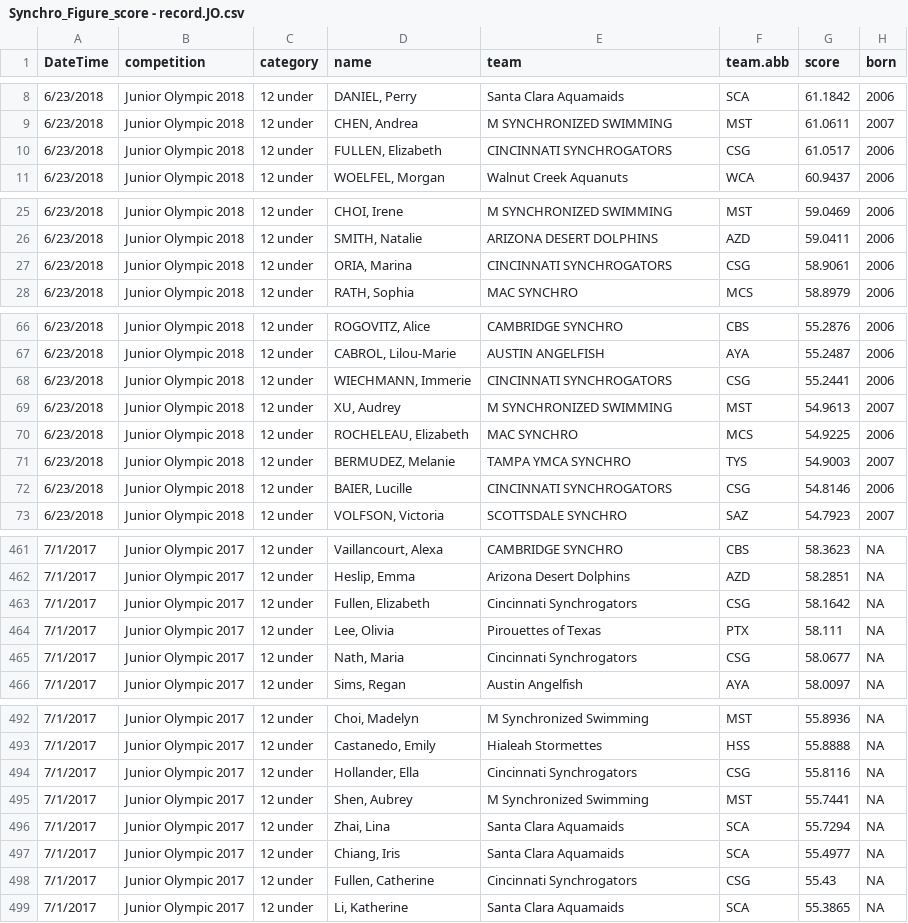
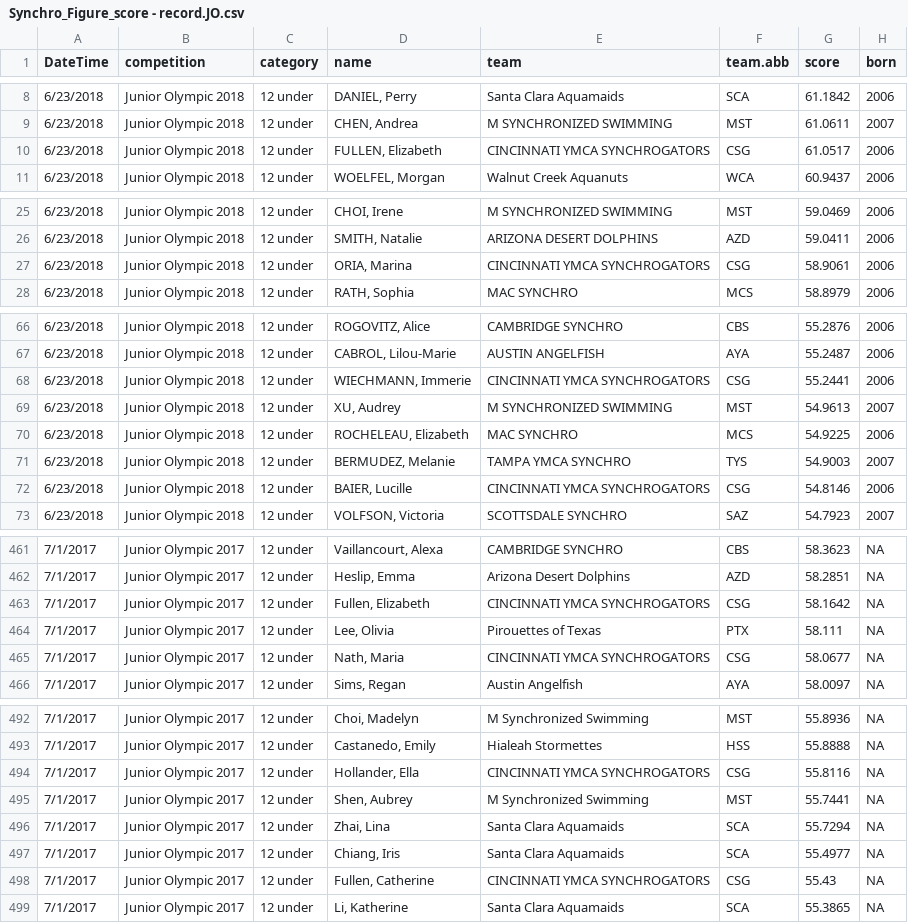
Before and after one commit to knozue/SynchFigure, a CSV file: Synchro_Figure_score - record.JO.csv, drawn as a sheet; only a part is shown, gaps mark what is left out; the diff covers the shown part only.

Commit message:
119618v1 minor data update and removing "H" data in data analysis

```diff
--- a/Synchro_Figure_score - record.JO.csv
+++ b/Synchro_Figure_score - record.JO.csv
@@ -9,3 +9,3 @@ DateTime,competition,category,name,team,team.abb,score,born
 6/23/2018,Junior Olympic 2018,12 under,"CHEN, Andrea",M SYNCHRONIZED SWIMMING,MST,61.0611,2007
-6/23/2018,Junior Olympic 2018,12 under,"FULLEN, Elizabeth",CINCINNATI SYNCHROGATORS,CSG,61.0517,2006
+6/23/2018,Junior Olympic 2018,12 under,"FULLEN, Elizabeth",CINCINNATI YMCA SYNCHROGATORS,CSG,61.0517,2006
 6/23/2018,Junior Olympic 2018,12 under,"WOELFEL, Morgan",Walnut Creek Aquanuts,WCA,60.9437,2006
@@ -26,3 +26,3 @@ DateTime,competition,category,name,team,team.abb,score,born
 6/23/2018,Junior Olympic 2018,12 under,"SMITH, Natalie",ARIZONA DESERT DOLPHINS,AZD,59.0411,2006
-6/23/2018,Junior Olympic 2018,12 under,"ORIA, Marina",CINCINNATI SYNCHROGATORS,CSG,58.9061,2006
+6/23/2018,Junior Olympic 2018,12 under,"ORIA, Marina",CINCINNATI YMCA SYNCHROGATORS,CSG,58.9061,2006
 6/23/2018,Junior Olympic 2018,12 under,"RATH, Sophia",MAC SYNCHRO,MCS,58.8979,2006
@@ -67,3 +67,3 @@ DateTime,competition,category,name,team,team.abb,score,born
 6/23/2018,Junior Olympic 2018,12 under,"CABROL, Lilou-Marie",AUSTIN ANGELFISH,AYA,55.2487,2006
-6/23/2018,Junior Olympic 2018,12 under,"WIECHMANN, Immerie",CINCINNATI SYNCHROGATORS,CSG,55.2441,2006
+6/23/2018,Junior Olympic 2018,12 under,"WIECHMANN, Immerie",CINCINNATI YMCA SYNCHROGATORS,CSG,55.2441,2006
 6/23/2018,Junior Olympic 2018,12 under,"XU, Audrey",M SYNCHRONIZED SWIMMING,MST,54.9613,2007
@@ -71,3 +71,3 @@ DateTime,competition,category,name,team,team.abb,score,born
 6/23/2018,Junior Olympic 2018,12 under,"BERMUDEZ, Melanie",TAMPA YMCA SYNCHRO,TYS,54.9003,2007
-6/23/2018,Junior Olympic 2018,12 under,"BAIER, Lucille",CINCINNATI SYNCHROGATORS,CSG,54.8146,2006
+6/23/2018,Junior Olympic 2018,12 under,"BAIER, Lucille",CINCINNATI YMCA SYNCHROGATORS,CSG,54.8146,2006
 6/23/2018,Junior Olympic 2018,12 under,"VOLFSON, Victoria",SCOTTSDALE SYNCHRO,SAZ,54.7923,2007
@@ -462,5 +462,5 @@ DateTime,competition,category,name,team,team.abb,score,born
 7/1/2017,Junior Olympic 2017,12 under,"Heslip, Emma",Arizona Desert Dolphins,AZD,58.2851,NA
-7/1/2017,Junior Olympic 2017,12 under,"Fullen, Elizabeth",Cincinnati Synchrogators,CSG,58.1642,NA
+7/1/2017,Junior Olympic 2017,12 under,"Fullen, Elizabeth",CINCINNATI YMCA SYNCHROGATORS,CSG,58.1642,NA
 7/1/2017,Junior Olympic 2017,12 under,"Lee, Olivia",Pirouettes of Texas,PTX,58.111,NA
-7/1/2017,Junior Olympic 2017,12 under,"Nath, Maria",Cincinnati Synchrogators,CSG,58.0677,NA
+7/1/2017,Junior Olympic 2017,12 under,"Nath, Maria",CINCINNATI YMCA SYNCHROGATORS,CSG,58.0677,NA
 7/1/2017,Junior Olympic 2017,12 under,"Sims, Regan",Austin Angelfish,AYA,58.0097,NA
@@ -493,3 +493,3 @@ DateTime,competition,category,name,team,team.abb,score,born
 7/1/2017,Junior Olympic 2017,12 under,"Castanedo, Emily",Hialeah Stormettes,HSS,55.8888,NA
-7/1/2017,Junior Olympic 2017,12 under,"Hollander, Ella",Cincinnati Synchrogators,CSG,55.8116,NA
+7/1/2017,Junior Olympic 2017,12 under,"Hollander, Ella",CINCINNATI YMCA SYNCHROGATORS,CSG,55.8116,NA
 7/1/2017,Junior Olympic 2017,12 under,"Shen, Aubrey",M Synchronized Swimming,MST,55.7441,NA
@@ -497,3 +497,3 @@ DateTime,competition,category,name,team,team.abb,score,born
 7/1/2017,Junior Olympic 2017,12 under,"Chiang, Iris",Santa Clara Aquamaids,SCA,55.4977,NA
-7/1/2017,Junior Olympic 2017,12 under,"Fullen, Catherine",Cincinnati Synchrogators,CSG,55.43,NA
+7/1/2017,Junior Olympic 2017,12 under,"Fullen, Catherine",CINCINNATI YMCA SYNCHROGATORS,CSG,55.43,NA
 7/1/2017,Junior Olympic 2017,12 under,"Li, Katherine",Santa Clara Aquamaids,SCA,55.3865,NA
```
Also changed, not shown: 12 edited cells elsewhere in this file, 3 other files.
